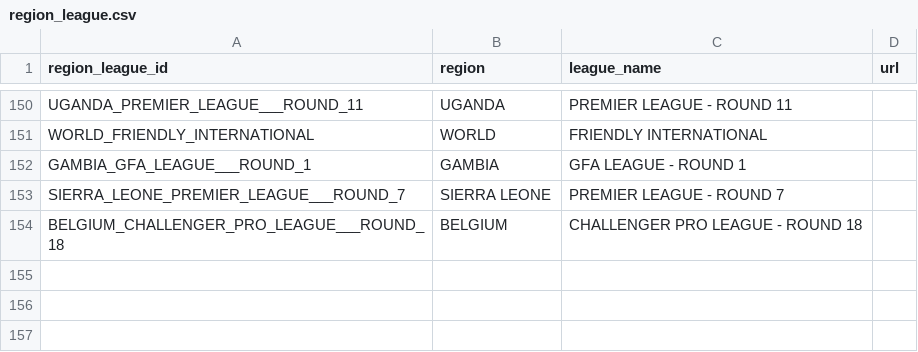
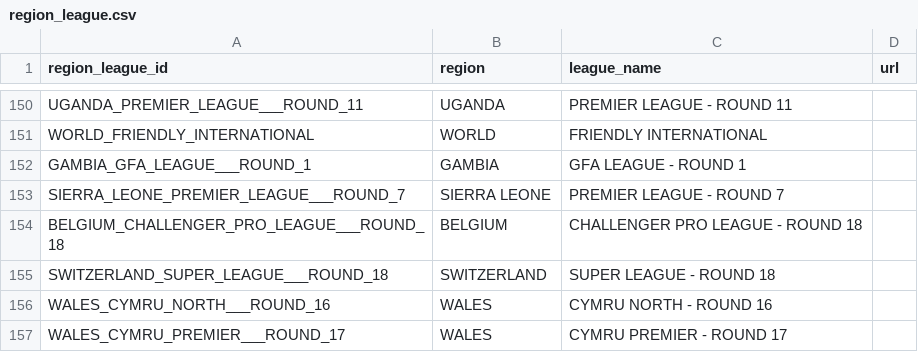
Before and after one commit to copyemechijam/LeoBook, a CSV file: DB/region_league.csv, drawn as a sheet; only a part is shown, gaps mark what is left out; the diff names each change by its address in the sheet, - before the commit and + after, or states it on an @@ line.

```diff
--- a/DB/region_league.csv
+++ b/DB/region_league.csv
+row 155: SWITZERLAND_SUPER_LEAGUE___ROUND_18 | SWITZERLAND | SUPER LEAGUE - ROUND 18
+row 156: WALES_CYMRU_NORTH___ROUND_16 | WALES | CYMRU NORTH - ROUND 16
+row 157: WALES_CYMRU_PREMIER___ROUND_17 | WALES | CYMRU PREMIER - ROUND 17
```
Also changed, not shown: 9 other files.
